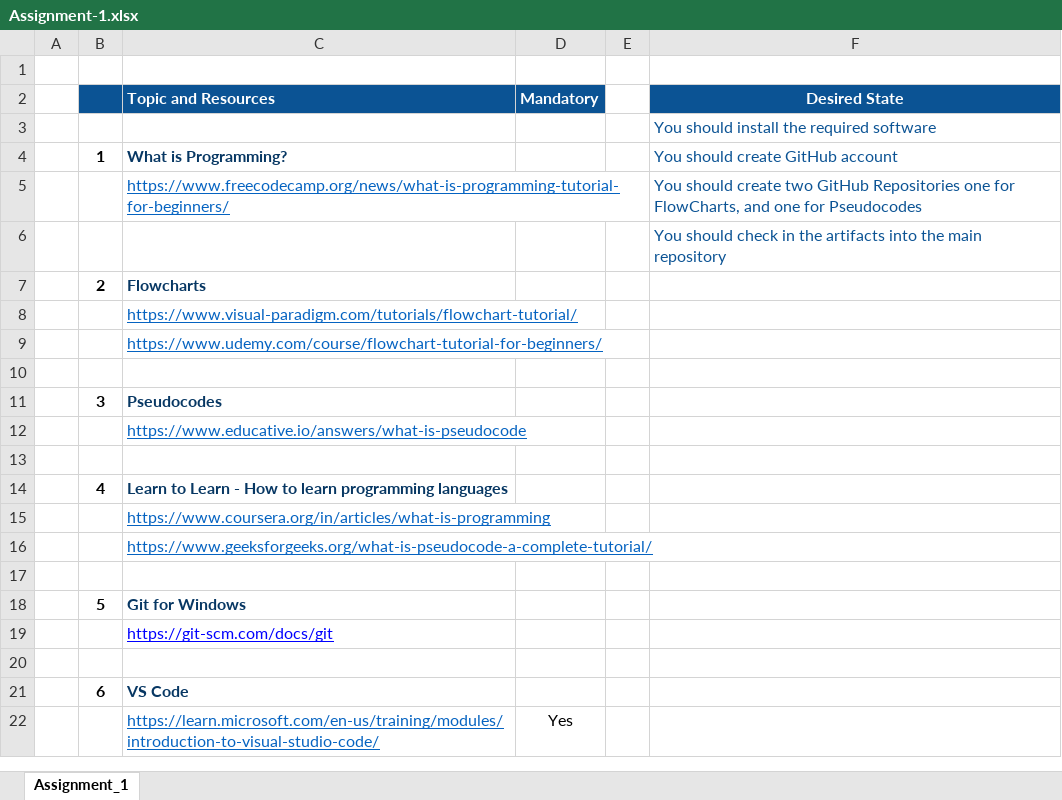
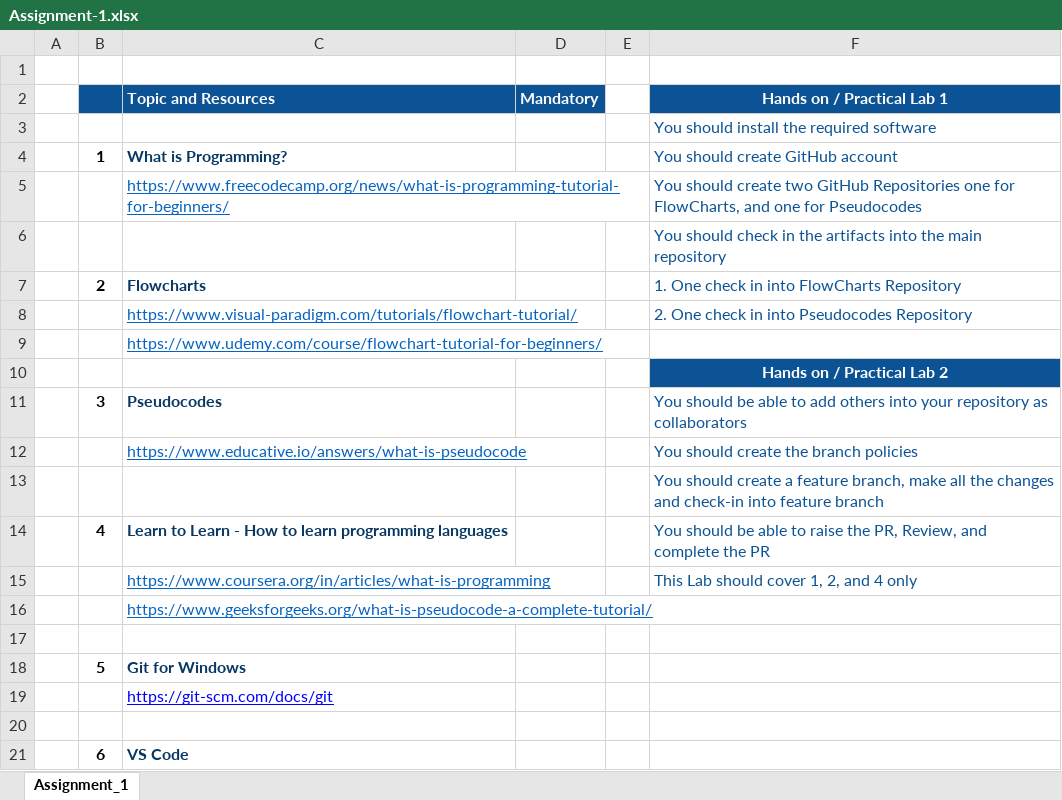
Before and after one commit to HorizonDreamVision/fs_ITMentoring_March2024, an Excel workbook: Assignments/Assignment-1.xlsx, sheet Assignment_1, drawn as a sheet; only a part is shown; the shorter side is filled out with more unchanged rows; values as stored, in another font and other column widths than the file's, no borders; charts and pictures not drawn; the diff names each change by its address in the sheet, - before the commit and + after, or states it on an @@ line.

Commit message:
Update Assignment-1.xlsx

```diff
--- a/Assignments/Assignment-1.xlsx (sheet Assignment_1)
+++ b/Assignments/Assignment-1.xlsx (sheet Assignment_1)
-F2: Desired State
+F2: Hands on / Practical Lab 1
-F7 (Hands on / Practical Lab 1): (empty)
+F7 (Hands on / Practical Lab 1): 1. One check in into FlowCharts Repository
-F8 (Hands on / Practical Lab 1): (empty)
+F8 (Hands on / Practical Lab 1): 2. One check in into Pseudocodes Repository
-F10 (Hands on / Practical Lab 1): (empty)
+F10 (Hands on / Practical Lab 1): Hands on / Practical Lab 2
-F10 fill: none
+F10 fill: #0B5394
-F11 (Hands on / Practical Lab 1): (empty)
+F11 (Hands on / Practical Lab 1): You should be able to add others into your repository as collaborators
-F12 (Hands on / Practical Lab 1): (empty)
+F12 (Hands on / Practical Lab 1): You should create the branch policies
-F13 (Hands on / Practical Lab 1): (empty)
+F13 (Hands on / Practical Lab 1): You should create a feature branch, make all the changes and check-in into feature branch
-F14 (Hands on / Practical Lab 1): (empty)
+F14 (Hands on / Practical Lab 1): You should be able to raise the PR, Review, and complete the PR
-F15 (Hands on / Practical Lab 1): (empty)
+F15 (Hands on / Practical Lab 1): This Lab should cover 1, 2, and 4 only
```
Also changed, not shown: charts or pictures.
